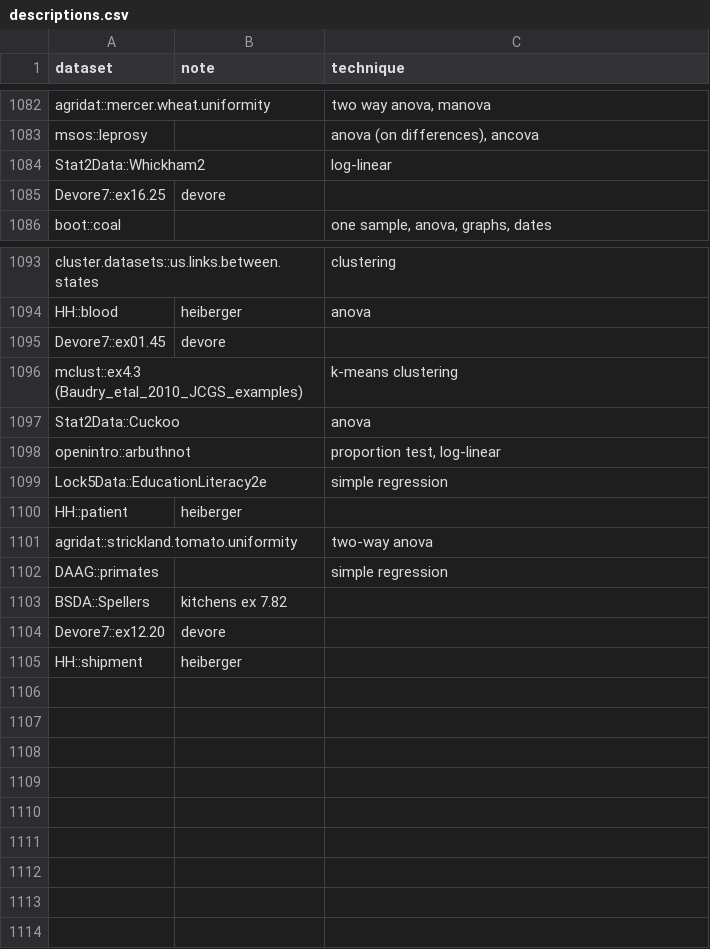
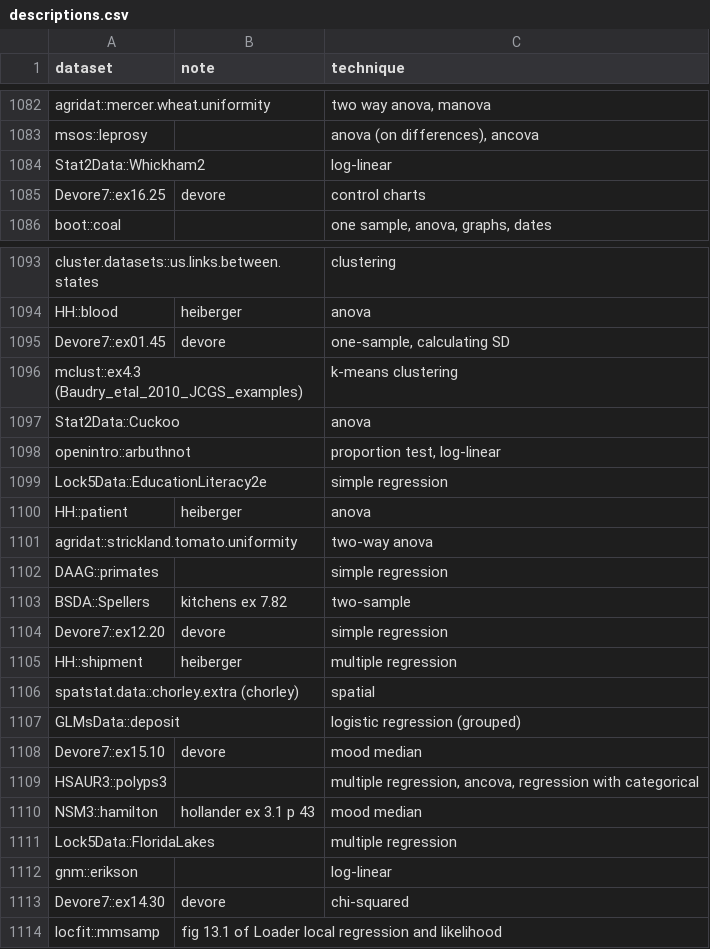
Before and after one commit to nxskok/datasets-all, a CSV file: descriptions.csv, drawn as a sheet; only a part is shown, gaps mark what is left out; the diff covers the shown part only.

Commit message:
add more

```diff
--- a/descriptions.csv
+++ b/descriptions.csv
@@ -1084,3 +1084,3 @@ msos::leprosy,,"anova (on differences), ancova",,,,,,,,,,,,,,,,,,,,,,,,,,,,,,,,,
 Stat2Data::Whickham2,,log-linear,,,,,,,,,,,,,,,,,,,,,,,,,,,,,,,,,,,,,,,,,,,,,,,,,,,,,,,
-Devore7::ex16.25,devore,,,,,,,,,,,,,,,,,,,,,,,,,,,,,,,,,,,,,,,,,,,,,,,,,,,,,,,,
+Devore7::ex16.25,devore,control charts,,,,,,,,,,,,,,,,,,,,,,,,,,,,,,,,,,,,,,,,,,,,,,,,,,,,,,,
 boot::coal,,"one sample, anova, graphs, dates",,,,,,,,,,,,,,,,,,,,,,,,,,,,,,,,,,,,,,,,,,,,,,,,,,,,,,,
@@ -1094,3 +1094,3 @@ cluster.datasets::us.links.between.states,,clustering,,,,,,,,,,,,,,,,,,,,,,,,,,,
 HH::blood,heiberger,anova,,,,,,,,,,,,,,,,,,,,,,,,,,,,,,,,,,,,,,,,,,,,,,,,,,,,,,,
-Devore7::ex01.45,devore,,,,,,,,,,,,,,,,,,,,,,,,,,,,,,,,,,,,,,,,,,,,,,,,,,,,,,,,
+Devore7::ex01.45,devore,"one-sample, calculating SD",,,,,,,,,,,,,,,,,,,,,,,,,,,,,,,,,,,,,,,,,,,,,,,,,,,,,,,
 mclust::ex4.3 (Baudry_etal_2010_JCGS_examples),,k-means clustering,,,,,,,,,,,,,,,,,,,,,,,,,,,,,,,,,,,,,,,,,,,,,,,,,,,,,,,
@@ -1099,7 +1099,16 @@ openintro::arbuthnot,,"proportion test, log-linear",,,,,,,,,,,,,,,,,,,,,,,,,,,,,
 Lock5Data::EducationLiteracy2e,,simple regression,,,,,,,,,,,,,,,,,,,,,,,,,,,,,,,,,,,,,,,,,,,,,,,,,,,,,,,
-HH::patient,heiberger,,,,,,,,,,,,,,,,,,,,,,,,,,,,,,,,,,,,,,,,,,,,,,,,,,,,,,,,
+HH::patient,heiberger,anova,,,,,,,,,,,,,,,,,,,,,,,,,,,,,,,,,,,,,,,,,,,,,,,,,,,,,,,
 agridat::strickland.tomato.uniformity,,two-way anova,,,,,,,,,,,,,,,,,,,,,,,,,,,,,,,,,,,,,,,,,,,,,,,,,,,,,,,
 DAAG::primates,,simple regression,,,,,,,,,,,,,,,,,,,,,,,,,,,,,,,,,,,,,,,,,,,,,,,,,,,,,,,
-BSDA::Spellers,kitchens ex 7.82,,,,,,,,,,,,,,,,,,,,,,,,,,,,,,,,,,,,,,,,,,,,,,,,,,,,,,,,
-Devore7::ex12.20,devore,,,,,,,,,,,,,,,,,,,,,,,,,,,,,,,,,,,,,,,,,,,,,,,,,,,,,,,,
-HH::shipment,heiberger,,,,,,,,,,,,,,,,,,,,,,,,,,,,,,,,,,,,,,,,,,,,,,,,,,,,,,,,
+BSDA::Spellers,kitchens ex 7.82,two-sample,,,,,,,,,,,,,,,,,,,,,,,,,,,,,,,,,,,,,,,,,,,,,,,,,,,,,,,
+Devore7::ex12.20,devore,simple regression,,,,,,,,,,,,,,,,,,,,,,,,,,,,,,,,,,,,,,,,,,,,,,,,,,,,,,,
+HH::shipment,heiberger,multiple regression,,,,,,,,,,,,,,,,,,,,,,,,,,,,,,,,,,,,,,,,,,,,,,,,,,,,,,,
+spatstat.data::chorley.extra (chorley),,spatial,,,,,,,,,,,,,,,,,,,,,,,,,,,,,,,,,,,,,,,,,,,,,,,,,,,,,,,
+GLMsData::deposit,,logistic regression (grouped),,,,,,,,,,,,,,,,,,,,,,,,,,,,,,,,,,,,,,,,,,,,,,,,,,,,,,,
+Devore7::ex15.10,devore,mood median,,,,,,,,,,,,,,,,,,,,,,,,,,,,,,,,,,,,,,,,,,,,,,,,,,,,,,,
+HSAUR3::polyps3,,"multiple regression, ancova, regression with categorical",,,,,,,,,,,,,,,,,,,,,,,,,,,,,,,,,,,,,,,,,,,,,,,,,,,,,,,
+NSM3::hamilton,hollander ex 3.1 p 43,mood median,,,,,,,,,,,,,,,,,,,,,,,,,,,,,,,,,,,,,,,,,,,,,,,,,,,,,,,
+Lock5Data::FloridaLakes,,multiple regression,,,,,,,,,,,,,,,,,,,,,,,,,,,,,,,,,,,,,,,,,,,,,,,,,,,,,,,
+gnm::erikson,,log-linear,,,,,,,,,,,,,,,,,,,,,,,,,,,,,,,,,,,,,,,,,,,,,,,,,,,,,,,
+Devore7::ex14.30,devore,chi-squared,,,,,,,,,,,,,,,,,,,,,,,,,,,,,,,,,,,,,,,,,,,,,,,,,,,,,,,
+locfit::mmsamp,fig 13.1 of Loader local regression and likelihood,,,,,,,,,,,,,,,,,,,,,,,,,,,,,,,,,,,,,,,,,,,,,,,,,,,,,,,,
```
Also changed, not shown: 6 edited cells elsewhere in this file.
